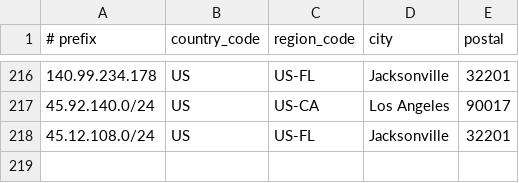
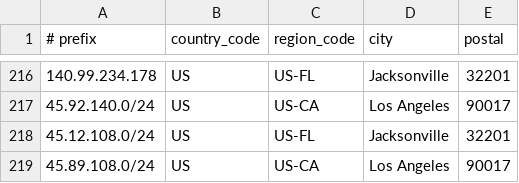
Before and after one commit to lpellegr/geofeed, a CSV file: geofeed.csv, drawn as a sheet; only a part is shown, gaps mark what is left out.

Commit message:
Update geofeed.csv

```diff
--- a/geofeed.csv
+++ b/geofeed.csv
@@ -218 +218,2 @@
 45.12.108.0/24,US,US-FL,Jacksonville,32201
+45.89.108.0/24,US,US-CA,Los Angeles,90017
```
